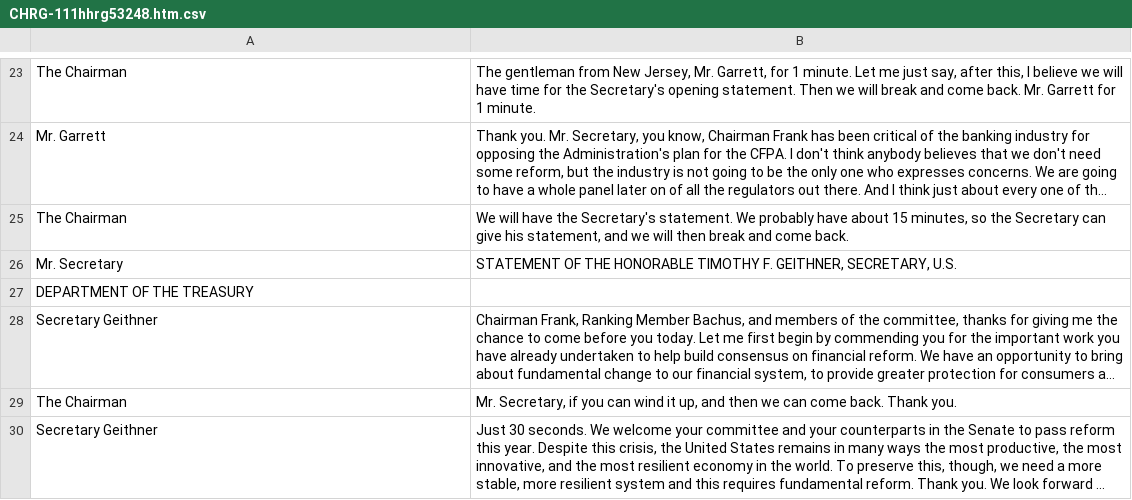
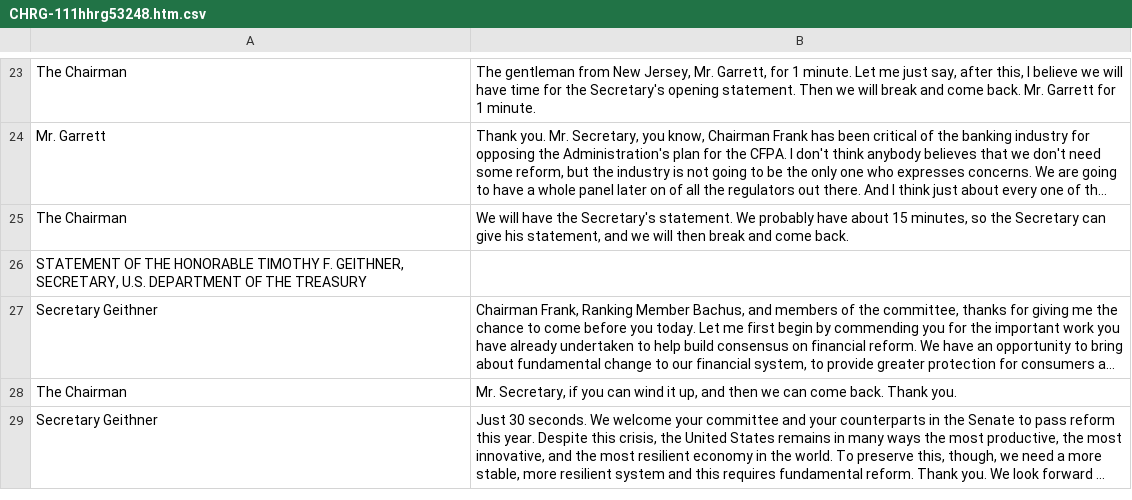
Before and after one commit to ihmc/congressional_hearings, a CSV file: data/CongressionalHearings/Dodd-Frank/CHRG-111hhrg53248/CHRG-111hhrg53248.htm.csv, drawn as a sheet; only a part is shown, gaps mark what is left out; long unchanged cells end in …; removed rows and columns are numbered as before the commit, all else as after; the diff names each change by its address in the sheet, - before the commit and + after, or states it on an @@ line.

```diff
--- a/data/CongressionalHearings/Dodd-Frank/CHRG-111hhrg53248/CHRG-111hhrg53248.htm.csv
+++ b/data/CongressionalHearings/Dodd-Frank/CHRG-111hhrg53248/CHRG-111hhrg53248.htm.csv
-row 26: Mr. Secretary | STATEMENT OF THE HONORABLE TIMOTHY F. GEITHNER, SECRETARY, U.S.
-A26: DEPARTMENT OF…
+A26: STATEMENT OF THE HONORABLE TIMOTHY F. GEITHNER, SECRETARY, U.S. DEPARTMENT OF…
```
Also changed, not shown: data/CongressionalHearings/Dodd-Frank/CHRG-111hhrg52400/CHRG-111hhrg52400.htm.csv, data/CongressionalHearings/Dodd-Frank/CHRG-111shrg51290/CHRG-111shrg51290.htm.csv, 32 other files.
